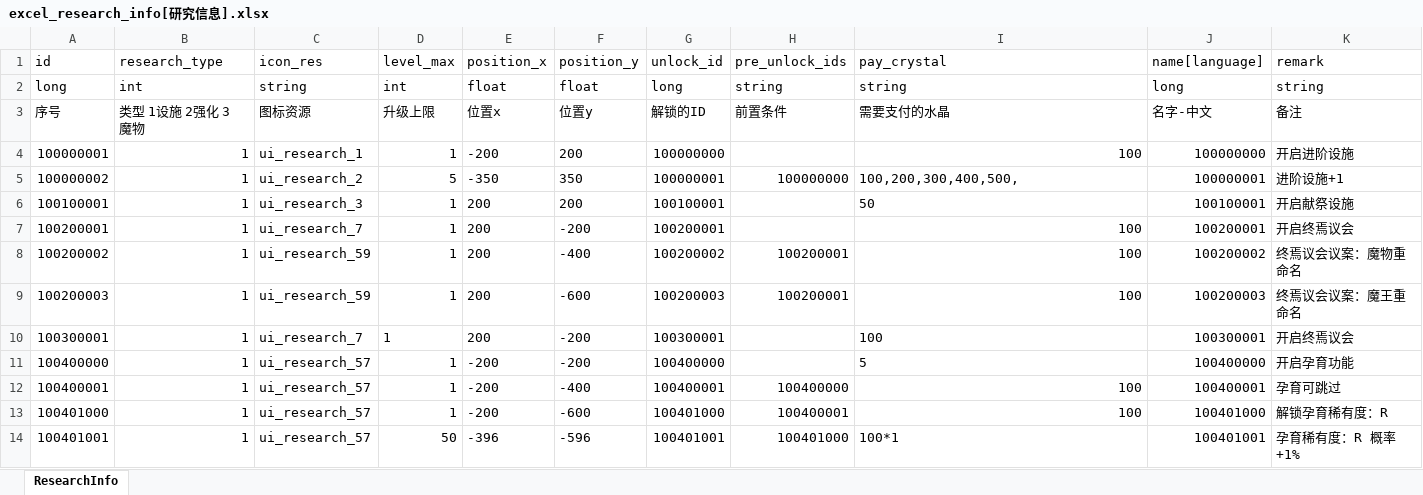
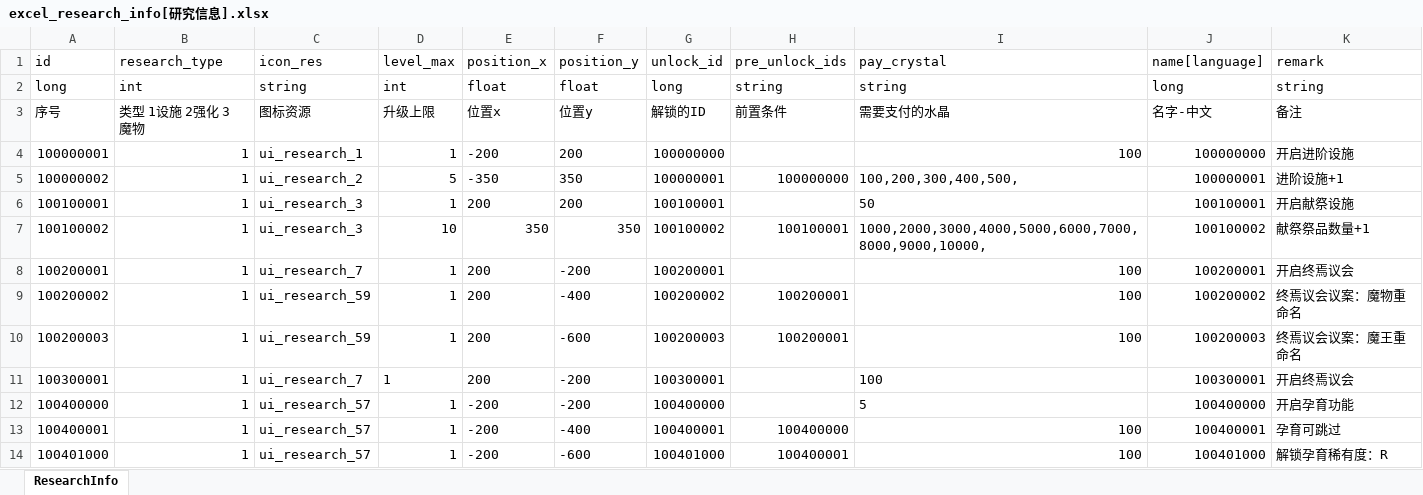
Before and after one commit to wobushiren79/DemonLordRoguelike, an Excel workbook: Demon Lord Roguelike/Assets/Data/Excel/excel_research_info[研究信息].xlsx, sheet ResearchInfo, drawn as a sheet; only a part is shown; the shorter side is filled out with more unchanged rows; values as stored, in another font and other column widths than the file's, no borders; the diff names each change by its address in the sheet, - before the commit and + after, or states it on an @@ line.

```diff
--- a/Demon Lord Roguelike/Assets/Data/Excel/excel_research_info[研究信息].xlsx (sheet ResearchInfo)
+++ b/Demon Lord Roguelike/Assets/Data/Excel/excel_research_info[研究信息].xlsx (sheet ResearchInfo)
+row 7: 100100002 | 1 | ui_research_3 | 10 | 350 | 350 | 100100002 | 100100001 | 1000,2000,3000,4000,5000,6000,7000,8000,9000,10000, | 100100002 | 献祭祭品数量+1
```
Also changed, not shown: Demon Lord Roguelike/Assets/Data/Excel/excel_language[多语言_FrameWork].xlsx, Demon Lord Roguelike/Assets/Data/Excel/excel_level_info[等级信息].xlsx, 52 other files.
